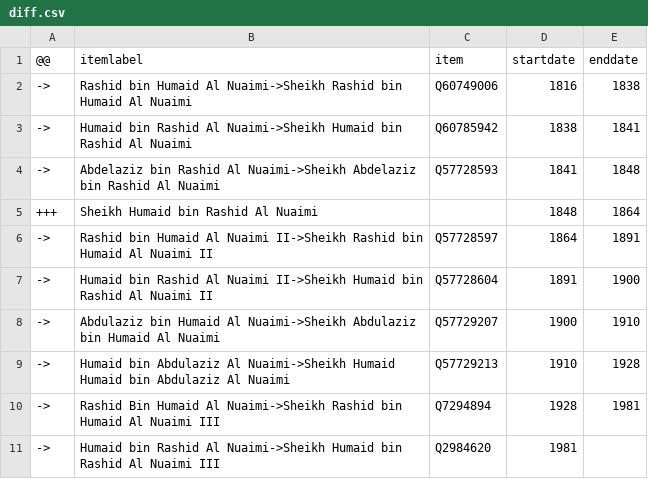
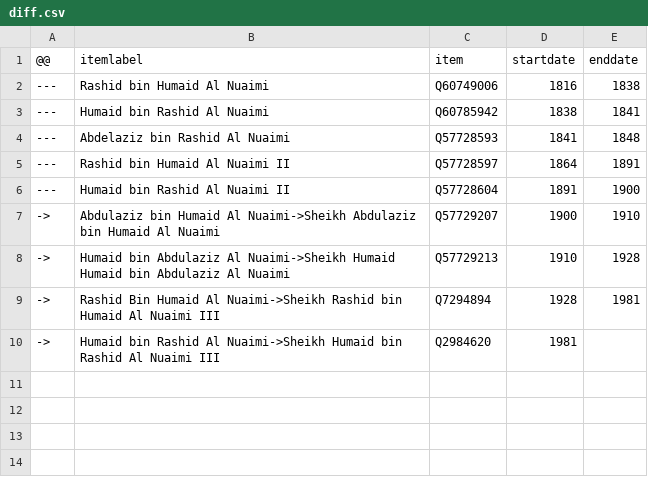
Before and after one commit to every-politician-scrapers/uae-ministers, a CSV file: sources/emir-ajman/diff.csv, drawn as a sheet.

```diff
--- a/sources/emir-ajman/diff.csv
+++ b/sources/emir-ajman/diff.csv
@@ -1,8 +1,7 @@
 @@,itemlabel,item,startdate,enddate
-->,Rashid bin Humaid Al Nuaimi->Sheikh Rashid bin Humaid Al Nuaimi,Q60749006,1816,1838
-->,Humaid bin Rashid Al Nuaimi->Sheikh Humaid bin Rashid Al Nuaimi,Q60785942,1838,1841
-->,Abdelaziz bin Rashid Al Nuaimi->Sheikh Abdelaziz bin Rashid Al Nuaimi,Q57728593,1841,1848
-+++,Sheikh Humaid bin Rashid Al Nuaimi,,1848,1864
-->,Rashid bin Humaid Al Nuaimi II->Sheikh Rashid bin Humaid Al Nuaimi II,Q57728597,1864,1891
-->,Humaid bin Rashid Al Nuaimi II->Sheikh Humaid bin Rashid Al Nuaimi II,Q57728604,1891,1900
+---,Rashid bin Humaid Al Nuaimi,Q60749006,1816,1838
+---,Humaid bin Rashid Al Nuaimi,Q60785942,1838,1841
+---,Abdelaziz bin Rashid Al Nuaimi,Q57728593,1841,1848
+---,Rashid bin Humaid Al Nuaimi II,Q57728597,1864,1891
+---,Humaid bin Rashid Al Nuaimi II,Q57728604,1891,1900
 ->,Abdulaziz bin Humaid Al Nuaimi->Sheikh Abdulaziz bin Humaid Al Nuaimi,Q57729207,1900,1910
```
Also changed, not shown: sources/emir-abu-dhabi/scraped.csv, sources/emir-ajman/scraped.csv, 10 other files.
